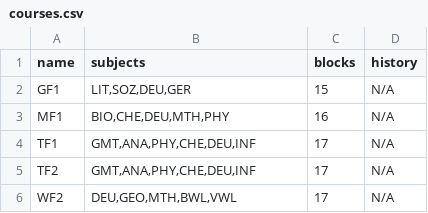
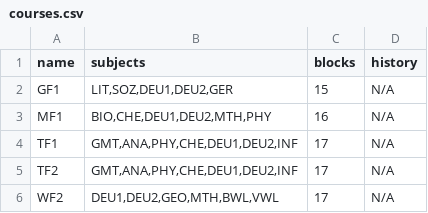
Before and after one commit to Mohammed0Saeed/SchedulePlanner, a CSV file: dataBase/courses.csv, drawn as a sheet.

```diff
--- a/dataBase/courses.csv
+++ b/dataBase/courses.csv
@@ -1,6 +1,6 @@
 name, subjects, blocks, history
-GF1,"LIT,SOZ,DEU,GER",15,N/A
-MF1,"BIO,CHE,DEU,MTH,PHY",16,N/A
-TF1,"GMT,ANA,PHY,CHE,DEU,INF",17,N/A
-TF2,"GMT,ANA,PHY,CHE,DEU,INF",17,N/A
-WF2,"DEU,GEO,MTH,BWL,VWL",17,N/A
+GF1,"LIT,SOZ,DEU1,DEU2,GER",15,N/A
+MF1,"BIO,CHE,DEU1,DEU2,MTH,PHY",16,N/A
+TF1,"GMT,ANA,PHY,CHE,DEU1,DEU2,INF",17,N/A
+TF2,"GMT,ANA,PHY,CHE,DEU1,DEU2,INF",17,N/A
+WF2,"DEU1,DEU2,GEO,MTH,BWL,VWL",17,N/A
```
Also changed, not shown: dataBase/subjects.csv, dataBase/teachers.csv, 1 other file.
